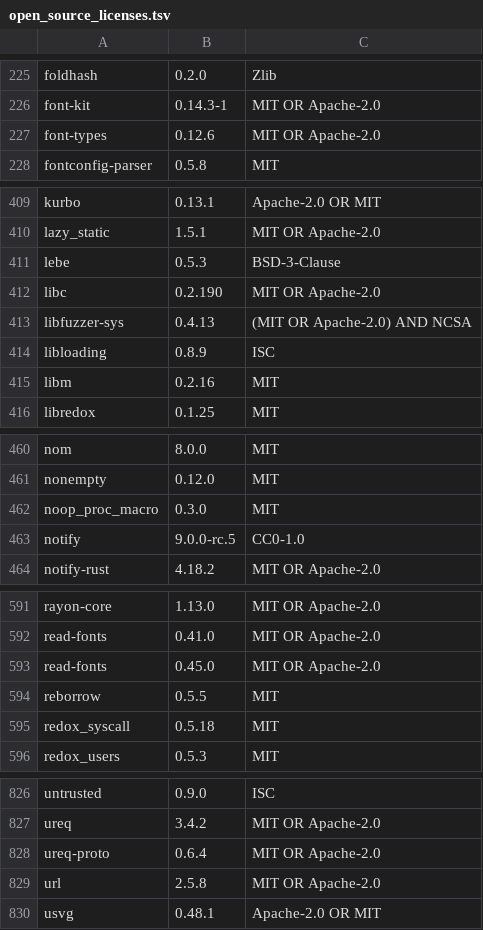
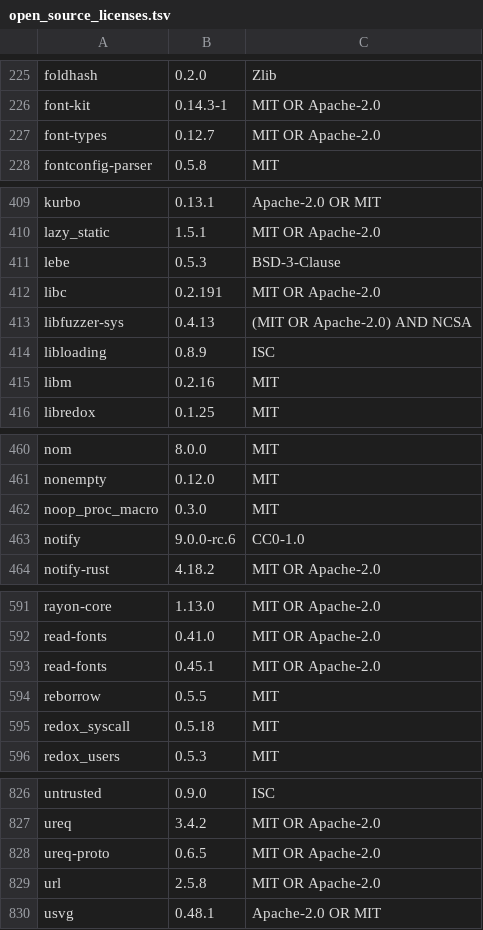
Before and after one commit to Auto-Explore/GitComet, a TSV file: crates/gitcomet-ui-gpui/assets/open_source_licenses.tsv, drawn as a sheet; only a part is shown, gaps mark what is left out; the diff covers the shown part only.

```diff
--- a/crates/gitcomet-ui-gpui/assets/open_source_licenses.tsv
+++ b/crates/gitcomet-ui-gpui/assets/open_source_licenses.tsv
@@ -226,3 +226,3 @@ foldhash	0.2.0	Zlib
 font-kit	0.14.3-1	MIT OR Apache-2.0
-font-types	0.12.6	MIT OR Apache-2.0
+font-types	0.12.7	MIT OR Apache-2.0
 fontconfig-parser	0.5.8	MIT
@@ -411,3 +411,3 @@ lazy_static	1.5.1	MIT OR Apache-2.0
 lebe	0.5.3	BSD-3-Clause
-libc	0.2.190	MIT OR Apache-2.0
+libc	0.2.191	MIT OR Apache-2.0
 libfuzzer-sys	0.4.13	(MIT OR Apache-2.0) AND NCSA
@@ -462,3 +462,3 @@ nonempty	0.12.0	MIT
 noop_proc_macro	0.3.0	MIT
-notify	9.0.0-rc.5	CC0-1.0
+notify	9.0.0-rc.6	CC0-1.0
 notify-rust	4.18.2	MIT OR Apache-2.0
@@ -592,3 +592,3 @@ rayon-core	1.13.0	MIT OR Apache-2.0
 read-fonts	0.41.0	MIT OR Apache-2.0
-read-fonts	0.45.0	MIT OR Apache-2.0
+read-fonts	0.45.1	MIT OR Apache-2.0
 reborrow	0.5.5	MIT
@@ -827,3 +827,3 @@ untrusted	0.9.0	ISC
 ureq	3.4.2	MIT OR Apache-2.0
-ureq-proto	0.6.4	MIT OR Apache-2.0
+ureq-proto	0.6.5	MIT OR Apache-2.0
 url	2.5.8	MIT OR Apache-2.0
```
Also changed, not shown: 12 edited cells elsewhere in this file.
